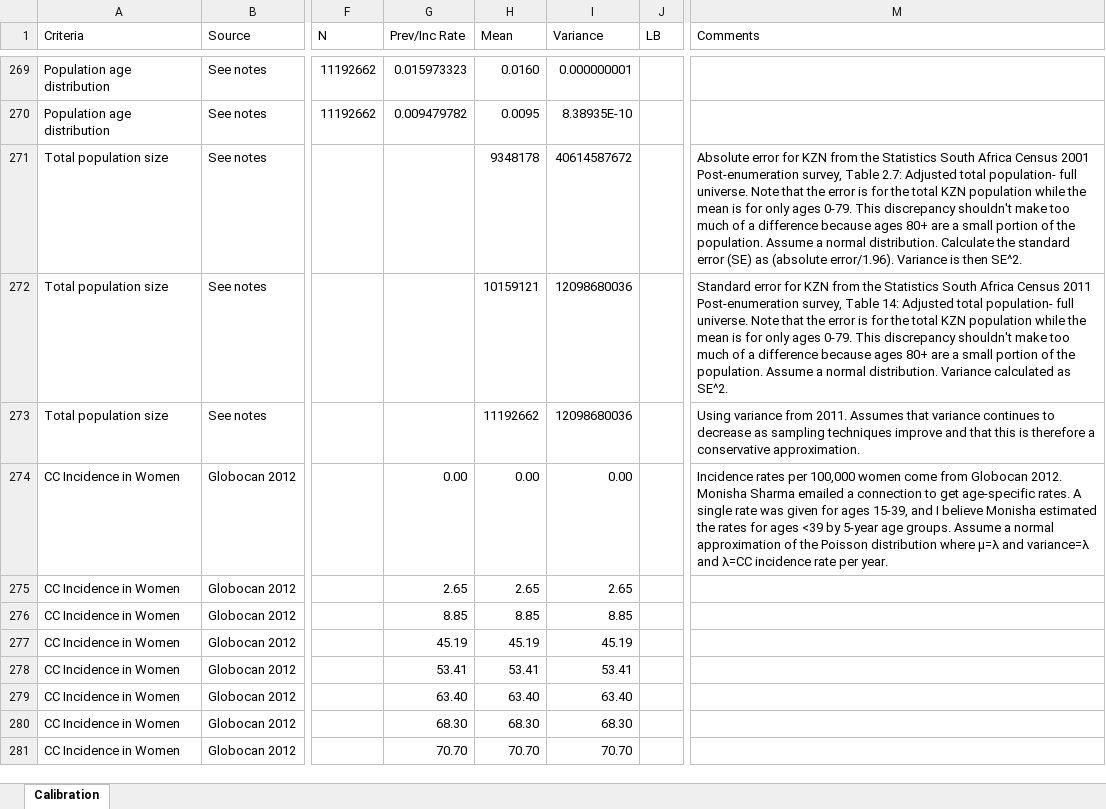
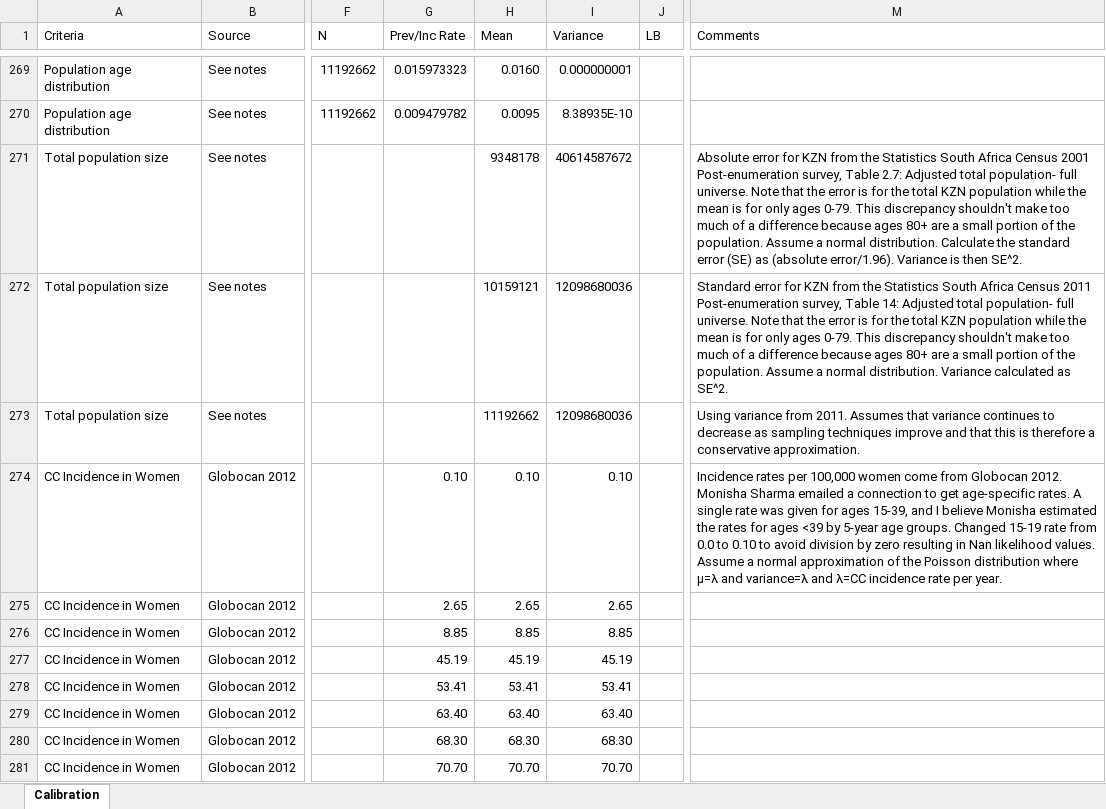
Before and after one commit to ICRC-Models/HHCoM, an Excel workbook: Config/Calibration_targets.xlsx, sheet Calibration, drawn as a sheet; only a part is shown, gaps mark what is left out; values as stored, in another font and other column widths than the file's, no borders; table styles not drawn; the diff names each change by its address in the sheet, - before the commit and + after, or states it on an @@ line.

Commit message:
Change Globocan 0.0 value to avoid Nans
Changing Globocan 2012 15-19 observed incidence rate value from 0.0
to 0.1 to avoid division by zero resulting in Nan likelihood values.

```diff
--- a/Config/Calibration_targets.xlsx (sheet Calibration)
+++ b/Config/Calibration_targets.xlsx (sheet Calibration)
-G274 (Prev/Inc Rate): 0.00
+G274 (Prev/Inc Rate): 0.10
-H274 (Mean): 0.00
+H274 (Mean): 0.10
-I274 (Variance): 0.00
+I274 (Variance): 0.10
-M274 (Comments): …age groups. Assume a…
+M274 (Comments): …age groups. Changed 15-19 rate from 0.0 to 0.10 to avoid division by zero resulting in Nan likelihood values. Assume a…
```
Also changed, not shown: 1 other file.
